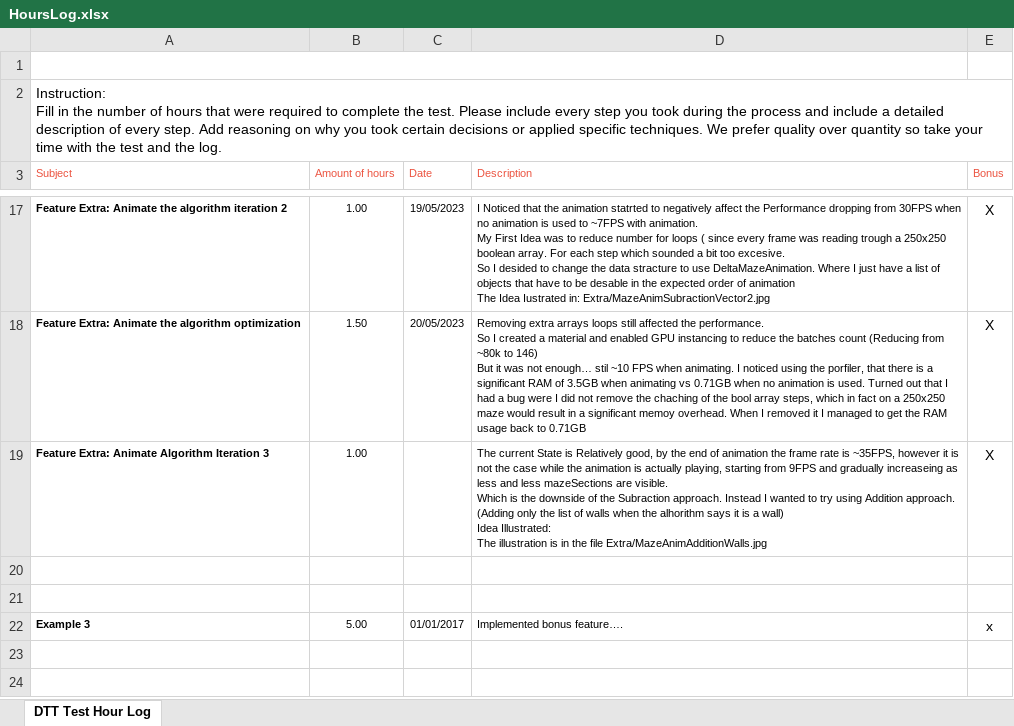
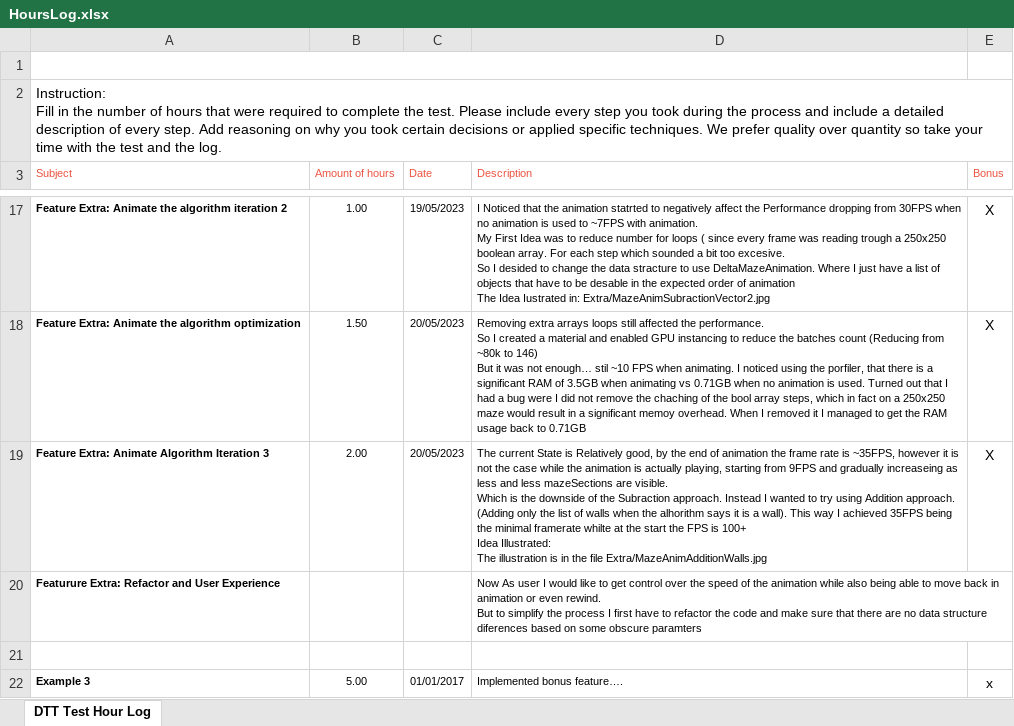
Before and after one commit to Matioma/MazeGenerator, an Excel workbook: HoursLog.xlsx, sheet DTT Test Hour Log, drawn as a sheet; only a part is shown, gaps mark what is left out; the shorter side is filled out with more unchanged rows; values as stored, in another font and other column widths than the file's, no borders; charts and pictures not drawn; ↵ is a line break in a cell; the diff names each change by its address in the sheet, - before the commit and + after, or states it on an @@ line.

```diff
--- a/HoursLog.xlsx (sheet DTT Test Hour Log)
+++ b/HoursLog.xlsx (sheet DTT Test Hour Log)
-B19 (Amount of hours): 1.00
+B19 (Amount of hours): 2.00
-C19 (Date): (empty)
+C19 (Date): 20/05/2023
-D19 (Description): …is a wall) ↵ Idea Illustrated:…
+D19 (Description): …is a wall). This way I achieved 35FPS being the minimal framerate whilte at the start the FPS is 100+ ↵ Idea Illustrated:…
-row 20: (empty)
+row 20: Featurure Extra: Refactor and User Experience |  |  | Now As user I would like to get control over the speed of the animation while also being able to move back in animation or even rewind. ↵ But to simplify the process I first have to refactor the code and make sure that there are no data structure diferences based on some obscure paramters
```
Also changed, not shown: 6 other files.
